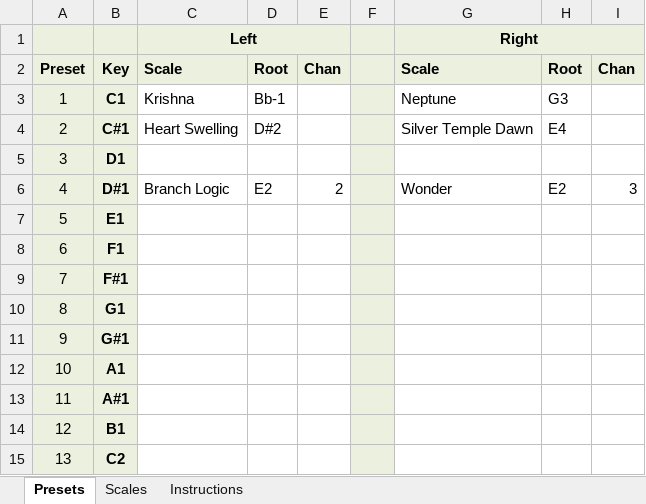
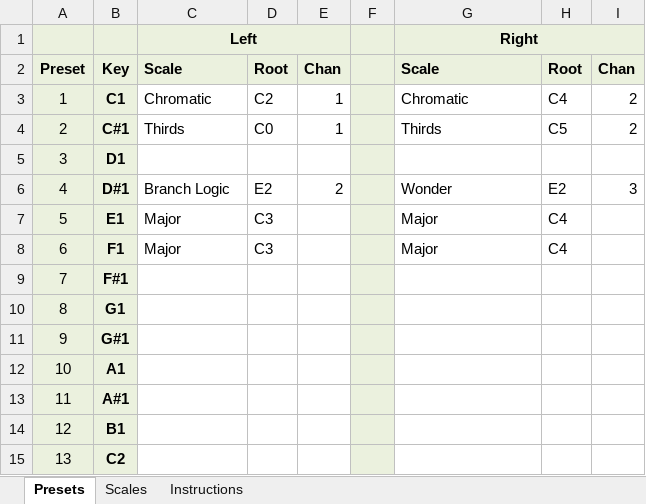
Before and after one commit to chinenual/golden-harp, an Excel workbook: golden-harp-manager/HarpConfig.xlsx, sheet Presets, drawn as a sheet; only a part is shown; values as stored, in another font and other column widths than the file's, no borders; the diff names each change by its address in the sheet, - before the commit and + after, or states it on an @@ line.

```diff
--- a/golden-harp-manager/HarpConfig.xlsx (sheet Presets)
+++ b/golden-harp-manager/HarpConfig.xlsx (sheet Presets)
-C3 (Left): Krishna
+C3 (Left): Chromatic
-D3: Bb-1
+D3: C2
-E3:E4: (empty)
+E3:E4: 1
-G3 (Right): Neptune
+G3 (Right): Chromatic
-H3: G3
+H3: C4
-I3:I4: (empty)
+I3:I4: 2
-C4 (Left): Heart Swelling
+C4 (Left): Thirds
-D4: D#2
+D4: C0
-G4 (Right): Silver Temple Dawn
+G4 (Right): Thirds
-H4: E4
+H4: C5
-C7:C8 (Left): (empty)
+C7:C8 (Left): Major
-D7:D8: (empty)
+D7:D8: C3
-G7:G8 (Right): (empty)
+G7:G8 (Right): Major
-H7:H8: (empty)
+H7:H8: C4
```
Also changed, not shown: sheet Scales, 9 other files.
